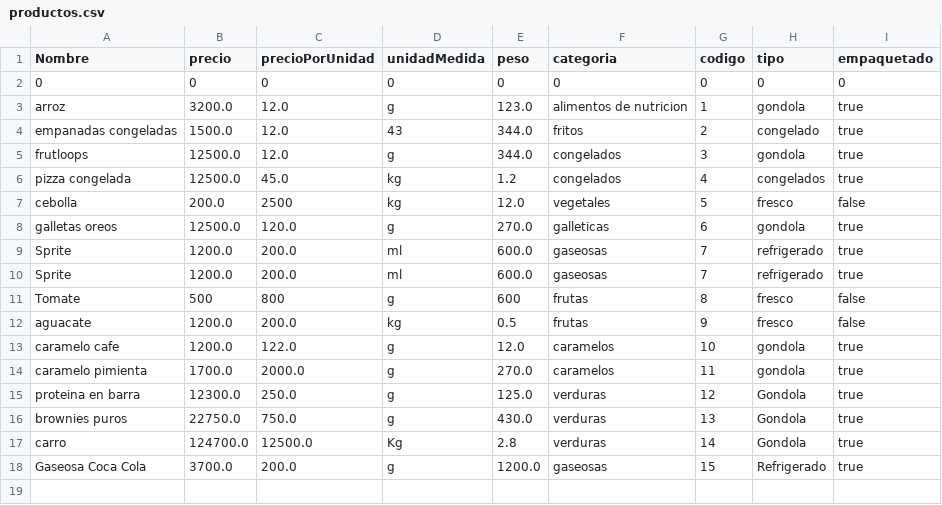
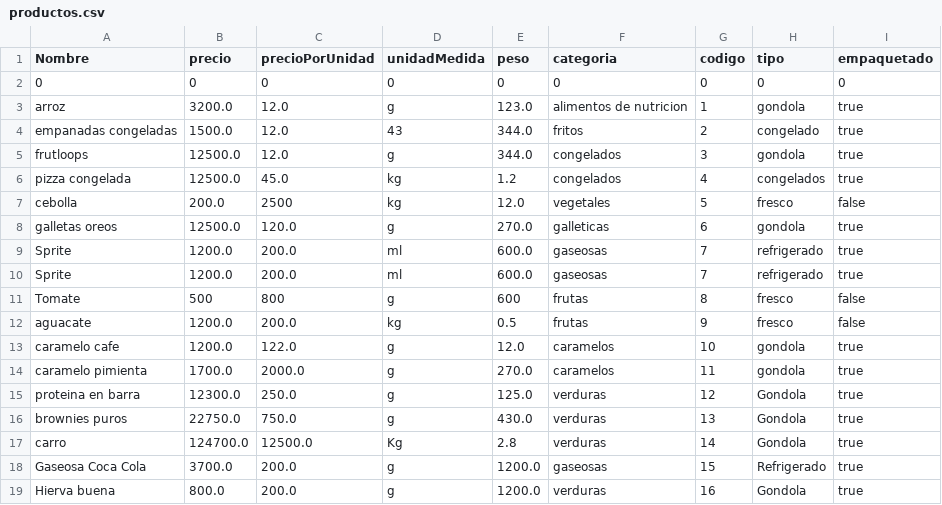
Before and after one commit to camilolcoder/SuperMercado, a CSV file: out/production/SuperMercado/DataBase/productos.csv, drawn as a sheet.

```diff
--- a/out/production/SuperMercado/DataBase/productos.csv
+++ b/out/production/SuperMercado/DataBase/productos.csv
@@ -18 +18,2 @@ carro,124700.0,12500.0,Kg,2.8,verduras,14,Gondola,true
 Gaseosa Coca Cola,3700.0,200.0,g,1200.0,gaseosas,15,Refrigerado,true
+Hierva buena,800.0,200.0,g,1200.0,verduras,16,Gondola,true
```
Also changed, not shown: src/DataBase/productos.csv, 7 other files.
